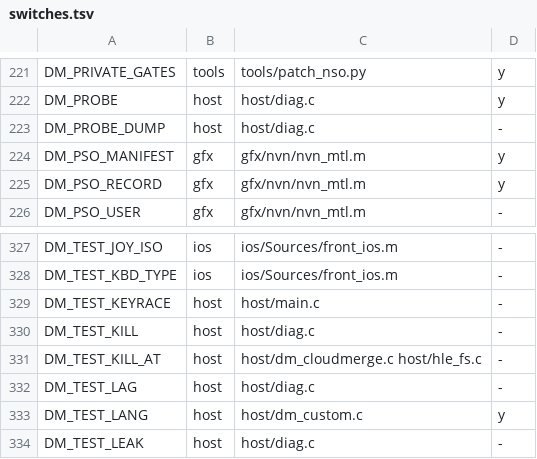
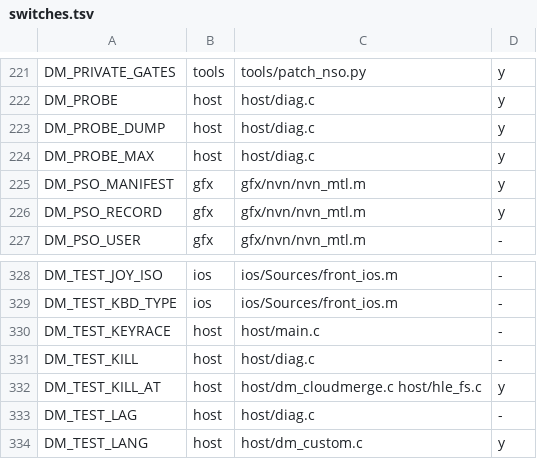
Before and after one commit to PowerBeef/d2r-metal, a TSV file: dm/switches.tsv, drawn as a sheet; only a part is shown, gaps mark what is left out; the shorter side is filled out with more unchanged rows.

```diff
--- a/dm/switches.tsv
+++ b/dm/switches.tsv
@@ -222,3 +222,4 @@ DM_PRIVATE_GATES	tools	tools/patch_nso.py	y
 DM_PROBE	host	host/diag.c	y
-DM_PROBE_DUMP	host	host/diag.c	-
+DM_PROBE_DUMP	host	host/diag.c	y
+DM_PROBE_MAX	host	host/diag.c	y
 DM_PSO_MANIFEST	gfx	gfx/nvn/nvn_mtl.m	y
@@ -330,3 +331,3 @@ DM_TEST_KEYRACE	host	host/main.c	-
 DM_TEST_KILL	host	host/diag.c	-
-DM_TEST_KILL_AT	host	host/dm_cloudmerge.c host/hle_fs.c	-
+DM_TEST_KILL_AT	host	host/dm_cloudmerge.c host/hle_fs.c	y
 DM_TEST_LAG	host	host/diag.c	-
```
Also changed, not shown: 6 other files.
